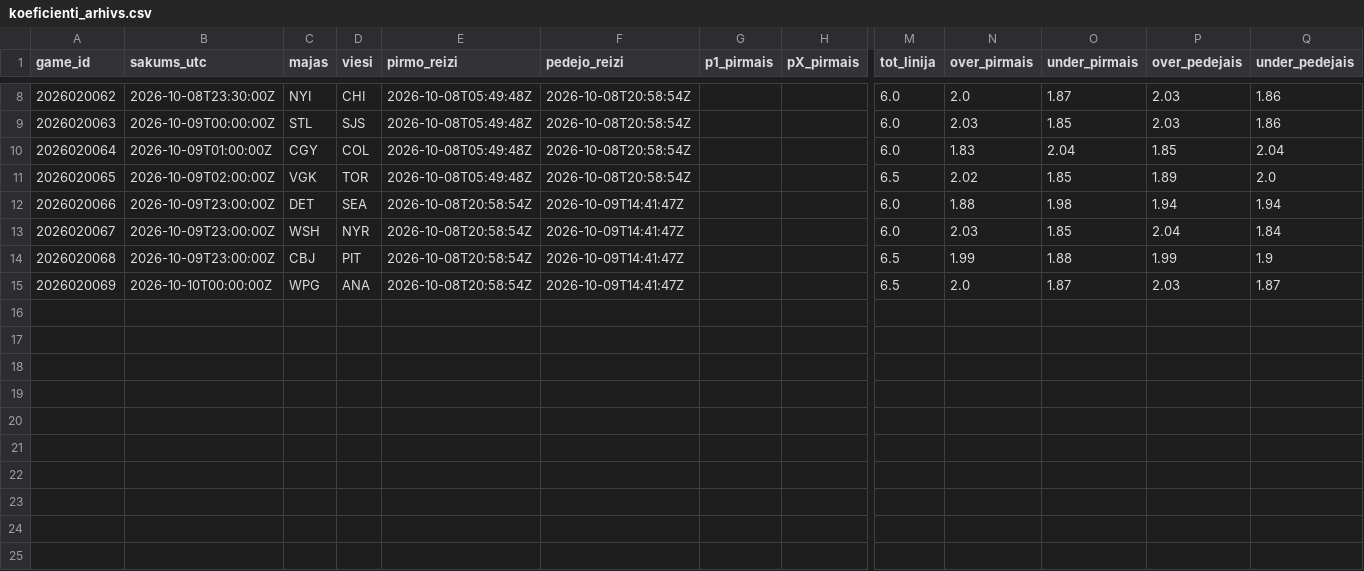
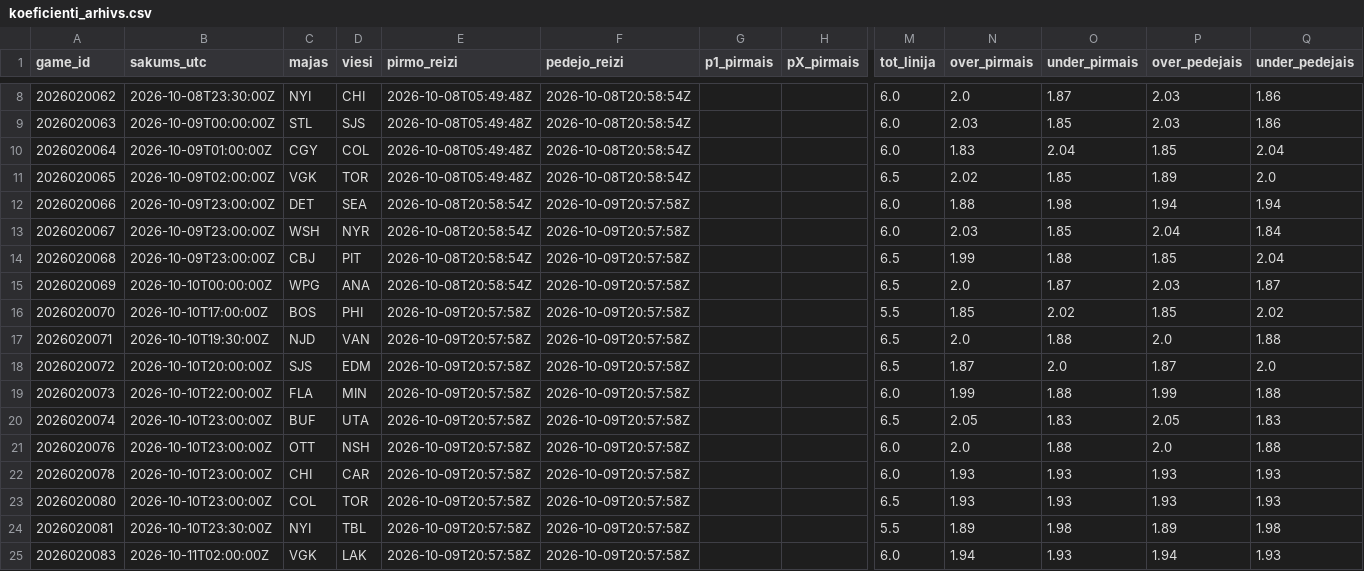
Before and after one commit to barakarmy/nhl-stats, a CSV file: sezonas/koeficienti_arhivs.csv, drawn as a sheet; only a part is shown, gaps mark what is left out; rows hold the shown columns only; the diff names each change by its address in the sheet, - before the commit and + after, or states it on an @@ line.

```diff
--- a/sezonas/koeficienti_arhivs.csv
+++ b/sezonas/koeficienti_arhivs.csv
-F12:F15 (pedejo_reizi): 2026-10-09T14:41:47Z
+F12:F15 (pedejo_reizi): 2026-10-09T20:57:58Z
-P14 (over_pedejais): 1.99
+P14 (over_pedejais): 1.85
-Q14 (under_pedejais): 1.9
+Q14 (under_pedejais): 2.04
+row 16: 2026020070 | 2026-10-10T17:00:00Z | BOS | PHI | 2026-10-09T20:57:58Z | 2026-10-09T20:57:58Z |  |  | 5.5 | 1.85 | 2.02 | 1.85 | 2.02
+row 17: 2026020071 | 2026-10-10T19:30:00Z | NJD | VAN | 2026-10-09T20:57:58Z | 2026-10-09T20:57:58Z |  |  | 6.5 | 2.0 | 1.88 | 2.0 | 1.88
+row 18: 2026020072 | 2026-10-10T20:00:00Z | SJS | EDM | 2026-10-09T20:57:58Z | 2026-10-09T20:57:58Z |  |  | 6.5 | 1.87 | 2.0 | 1.87 | 2.0
+row 19: 2026020073 | 2026-10-10T22:00:00Z | FLA | MIN | 2026-10-09T20:57:58Z | 2026-10-09T20:57:58Z |  |  | 6.0 | 1.99 | 1.88 | 1.99 | 1.88
+row 20: 2026020074 | 2026-10-10T23:00:00Z | BUF | UTA | 2026-10-09T20:57:58Z | 2026-10-09T20:57:58Z |  |  | 6.5 | 2.05 | 1.83 | 2.05 | 1.83
+row 21: 2026020076 | 2026-10-10T23:00:00Z | OTT | NSH | 2026-10-09T20:57:58Z | 2026-10-09T20:57:58Z |  |  | 6.0 | 2.0 | 1.88 | 2.0 | 1.88
+row 22: 2026020078 | 2026-10-10T23:00:00Z | CHI | CAR | 2026-10-09T20:57:58Z | 2026-10-09T20:57:58Z |  |  | 6.0 | 1.93 | 1.93 | 1.93 | 1.93
+row 23: 2026020080 | 2026-10-10T23:00:00Z | COL | TOR | 2026-10-09T20:57:58Z | 2026-10-09T20:57:58Z |  |  | 6.5 | 1.93 | 1.93 | 1.93 | 1.93
+row 24: 2026020081 | 2026-10-10T23:30:00Z | NYI | TBL | 2026-10-09T20:57:58Z | 2026-10-09T20:57:58Z |  |  | 5.5 | 1.89 | 1.98 | 1.89 | 1.98
+row 25: 2026020083 | 2026-10-11T02:00:00Z | VGK | LAK | 2026-10-09T20:57:58Z | 2026-10-09T20:57:58Z |  |  | 6.0 | 1.94 | 1.93 | 1.94 | 1.93
```
Also changed, not shown: sezonas/prognozes_arhivs.csv, 2 other files.
